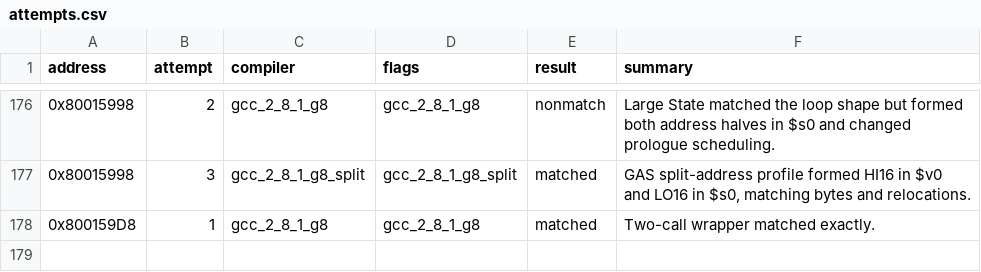
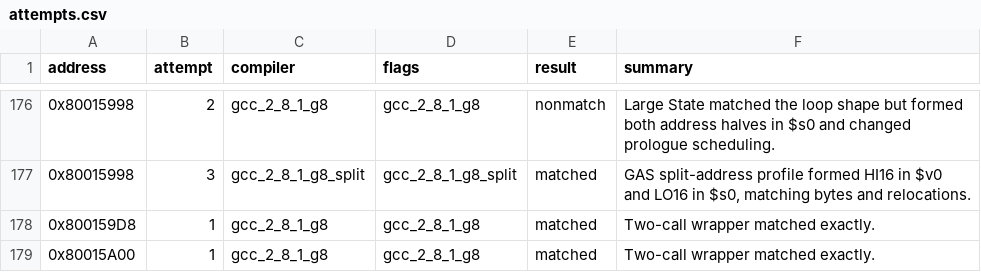
Before and after one commit to MaChInEgUn3/memories-decomp, a CSV file: config/slus_01411/attempts.csv, drawn as a sheet; only a part is shown, gaps mark what is left out; the diff names each change by its address in the sheet, - before the commit and + after, or states it on an @@ line.

```diff
--- a/config/slus_01411/attempts.csv
+++ b/config/slus_01411/attempts.csv
+row 179: 0x80015A00 | 1 | gcc_2_8_1_g8 | gcc_2_8_1_g8 | matched | Two-call wrapper matched exactly.
```
Also changed, not shown: config/slus_01411/functions.csv, 2 other files.
